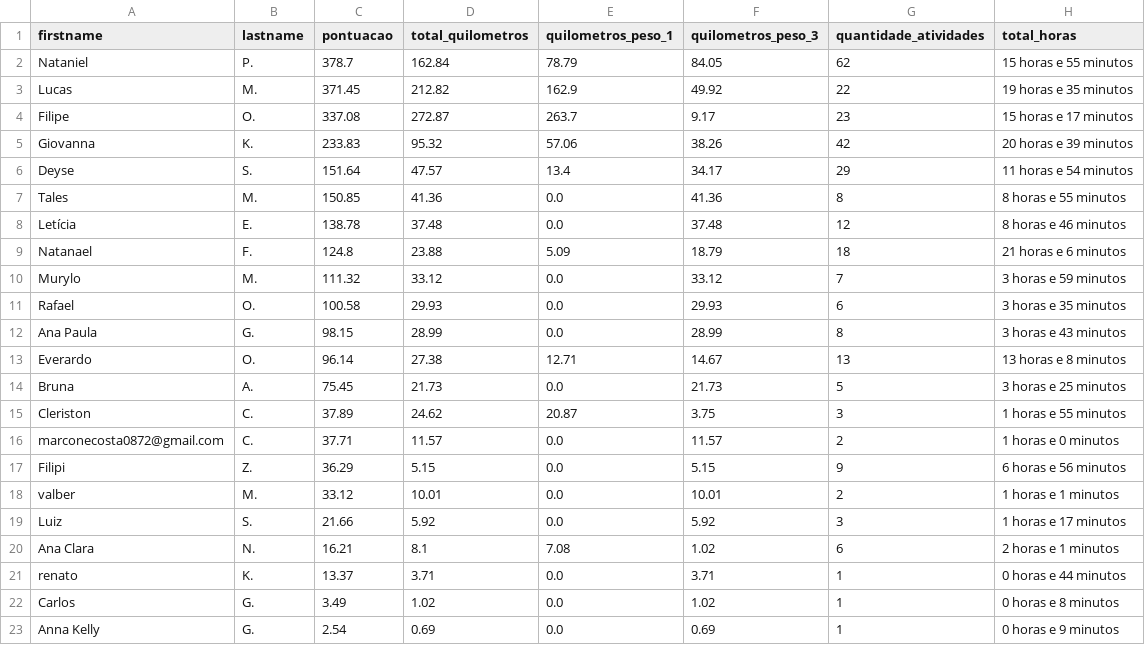
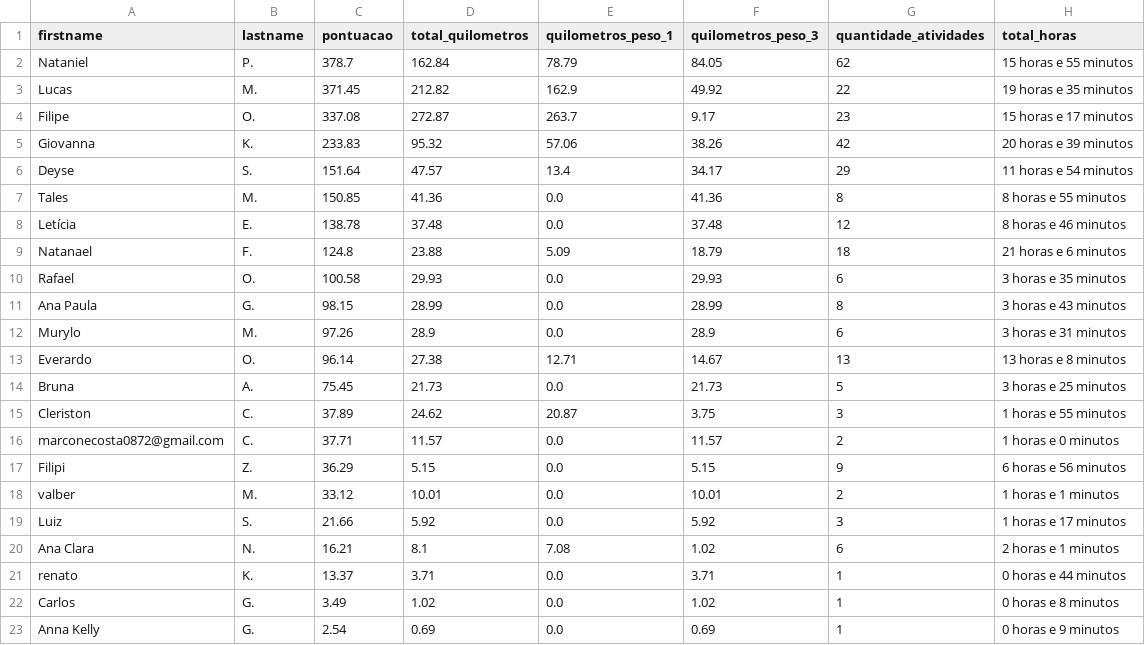
Before and after one commit to test7373/python-strava-champion, a CSV file: participant_scores_with_details.csv, drawn as a sheet; removed rows and columns are numbered as before the commit, all else as after; the diff names each change by its address in the sheet, - before the commit and + after, or states it on an @@ line.

```diff
--- a/participant_scores_with_details.csv
+++ b/participant_scores_with_details.csv
-row 10: Murylo | M. | 111.32 | 33.12 | 0.0 | 33.12 | 7 | 3 horas e 59 minutos
+row 12: Murylo | M. | 97.26 | 28.9 | 0.0 | 28.9 | 6 | 3 horas e 31 minutos
```
Also changed, not shown: 1 other file.
